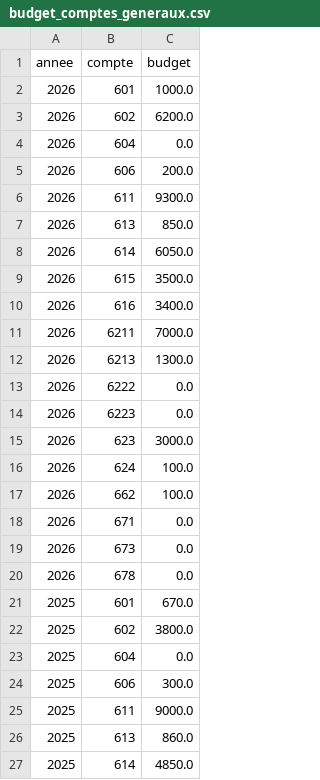
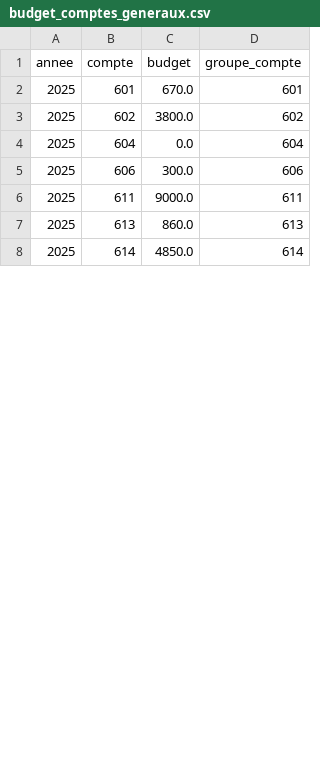
Before and after one commit to charleytrigano/streamlit_immeuble, a CSV file: data/budget_comptes_generaux.csv, drawn as a sheet; only a part is shown; removed rows and columns are numbered as before the commit, all else as after; the diff names each change by its address in the sheet, - before the commit and + after, or states it on an @@ line.

Commit message:
Add files via upload

```diff
--- a/data/budget_comptes_generaux.csv
+++ b/data/budget_comptes_generaux.csv
+column D (groupe_compte), rows 2-8: 601 | 602 | 604 | 606 | 611 | 613 | 614
-row 2: 2026 | 601 | 1000.0
-row 3: 2026 | 602 | 6200.0
-row 4: 2026 | 604 | 0.0
-row 5: 2026 | 606 | 200.0
-row 6: 2026 | 611 | 9300.0
-row 7: 2026 | 613 | 850.0
-row 8: 2026 | 614 | 6050.0
-row 9: 2026 | 615 | 3500.0
-row 10: 2026 | 616 | 3400.0
-row 11: 2026 | 6211 | 7000.0
-row 12: 2026 | 6213 | 1300.0
-row 13: 2026 | 6222 | 0.0
-row 14: 2026 | 6223 | 0.0
-row 15: 2026 | 623 | 3000.0
-row 16: 2026 | 624 | 100.0
-row 17: 2026 | 662 | 100.0
-row 18: 2026 | 671 | 0.0
-row 19: 2026 | 673 | 0.0
-row 20: 2026 | 678 | 0.0
```
